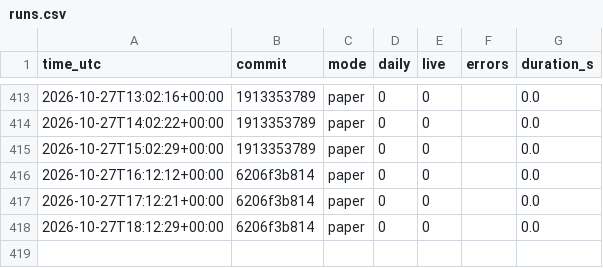
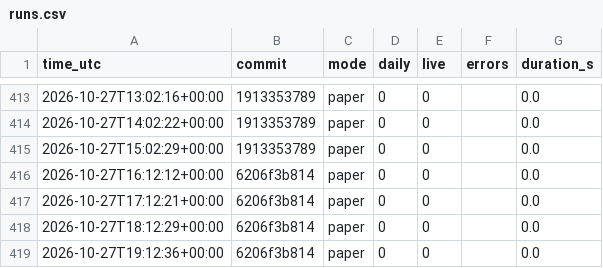
Before and after one commit to daijobudesu69/Crypto-RS-Neutral-Trend, a CSV file: state/runs.csv, drawn as a sheet; only a part is shown, gaps mark what is left out.

```diff
--- a/state/runs.csv
+++ b/state/runs.csv
@@ -418 +418,2 @@ time_utc,commit,mode,daily,live,errors,duration_s
 2026-10-27T18:12:29+00:00,6206f3b814,paper,0,0,,0.0
+2026-10-27T19:12:36+00:00,6206f3b814,paper,0,0,,0.0
```
